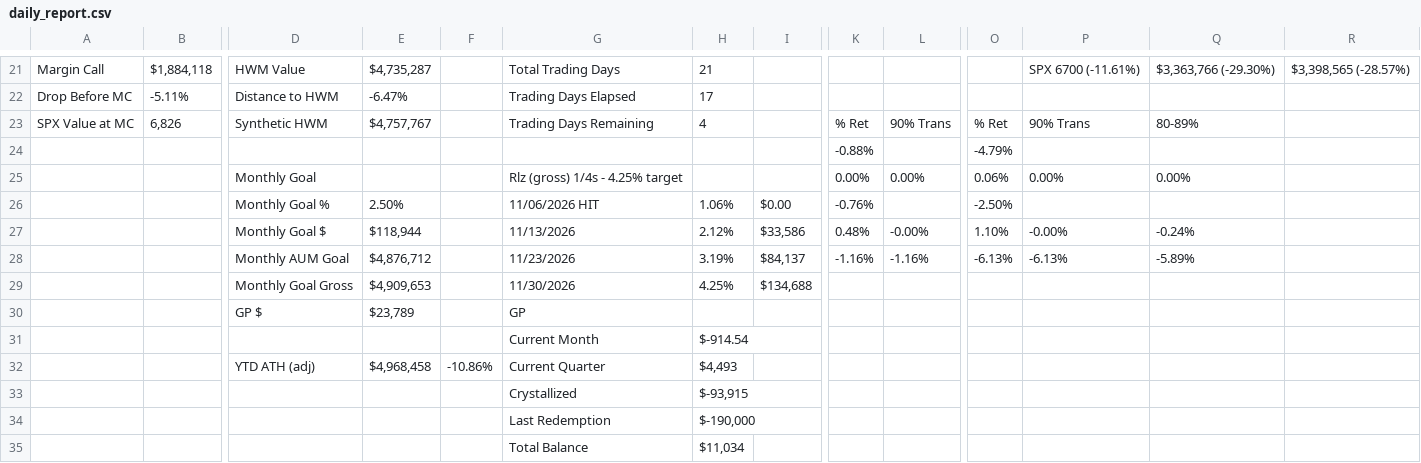
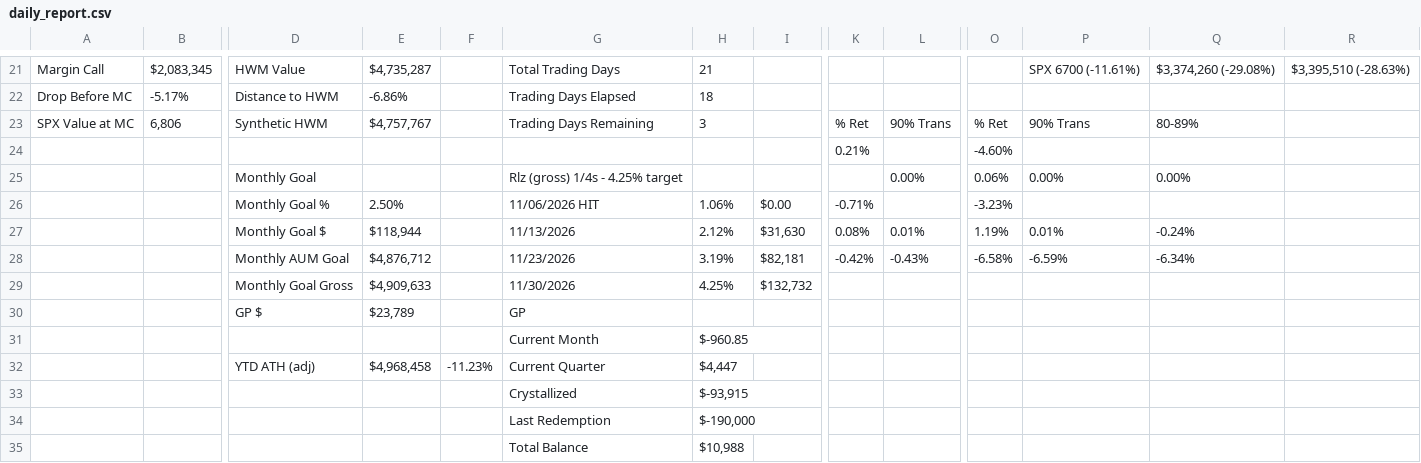
Before and after one commit to brettr2/sas-sheet-exports, a CSV file: daily_report.csv, drawn as a sheet; only a part is shown, gaps mark what is left out; removed rows and columns are numbered as before the commit, all else as after; rows hold the shown columns only; the diff covers the shown part only; the diff names each change by its address in the sheet, - before the commit and + after, or states it on an @@ line.

Commit message:
csv-exports: update daily_report.csv

```diff
--- a/daily_report.csv
+++ b/daily_report.csv
-B21: $1,884,118
+B21: $2,083,345
-Q21: $3,363,766 (-29.30%)
+Q21: $3,374,260 (-29.08%)
-R21: $3,398,565 (-28.57%)
+R21: $3,395,510 (-28.63%)
-B22: -5.11%
+B22: -5.17%
-E22: -6.47%
+E22: -6.86%
-H22: 17
+H22: 18
-B23: 6,826
+B23: 6,806
-H23: 4
+H23: 3
-K24: -0.88%
+K24: 0.21%
-O24: -4.79%
+O24: -4.60%
-K25: 0.00%
+K25: (empty)
-K26: -0.76%
+K26: -0.71%
-O26: -2.50%
+O26: -3.23%
-I27: $33,586
+I27: $31,630
-K27: 0.48%
+K27: 0.08%
-L27: -0.00%
+L27: 0.01%
-O27: 1.10%
+O27: 1.19%
-P27: -0.00%
+P27: 0.01%
-row 28:  |  | Monthly AUM Goal | $4,876,712 |  | 11/23/2026 | 3.19% | $84,137 | -1.16% | -1.16% | -6.13% | -6.13% | -5.89%
+row 28:  |  | Monthly AUM Goal | $4,876,712 |  | 11/23/2026 | 3.19% | $82,181 | -0.42% | -0.43% | -6.58% | -6.59% | -6.34%
-E29: $4,909,653
+E29: $4,909,633
-I29: $134,688
+I29: $132,732
-H31: $-914.54
+H31: $-960.85
-F32: -10.86%
+F32: -11.23%
-H32: $4,493
+H32: $4,447
-H35: $11,034
+H35: $10,988
```
Also changed, not shown: 92 edited cells elsewhere in this file.
